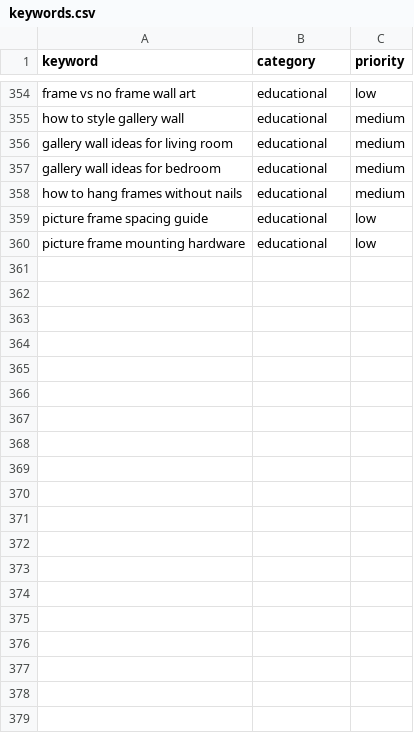
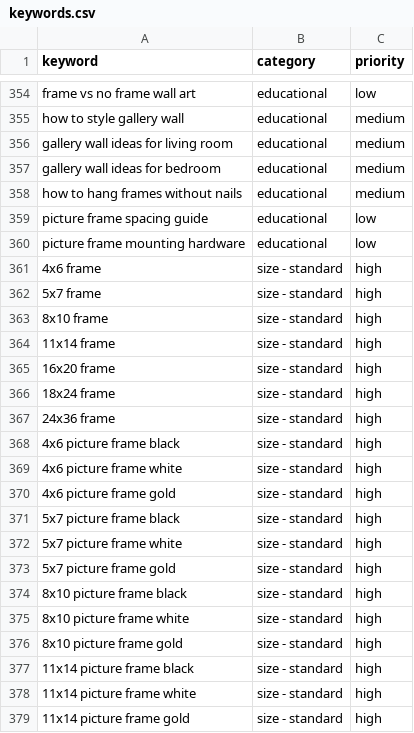
Before and after one commit to juan-americanflat/webcrawler, a CSV file: keywords.csv, drawn as a sheet; only a part is shown, gaps mark what is left out; the diff covers the shown part only.

```diff
--- a/keywords.csv
+++ b/keywords.csv
@@ -360 +360,20 @@ picture frame spacing guide,educational,low
 picture frame mounting hardware,educational,low
+4x6 frame,size - standard,high
+5x7 frame,size - standard,high
+8x10 frame,size - standard,high
+11x14 frame,size - standard,high
+16x20 frame,size - standard,high
+18x24 frame,size - standard,high
+24x36 frame,size - standard,high
+4x6 picture frame black,size - standard,high
+4x6 picture frame white,size - standard,high
+4x6 picture frame gold,size - standard,high
+5x7 picture frame black,size - standard,high
+5x7 picture frame white,size - standard,high
+5x7 picture frame gold,size - standard,high
+8x10 picture frame black,size - standard,high
+8x10 picture frame white,size - standard,high
+8x10 picture frame gold,size - standard,high
+11x14 picture frame black,size - standard,high
+11x14 picture frame white,size - standard,high
+11x14 picture frame gold,size - standard,high
```
Also changed, not shown: 45 added rows elsewhere in this file.
